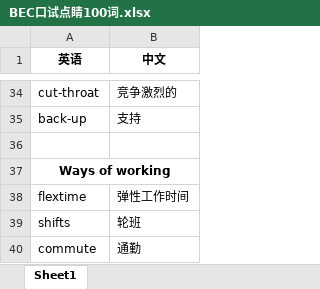
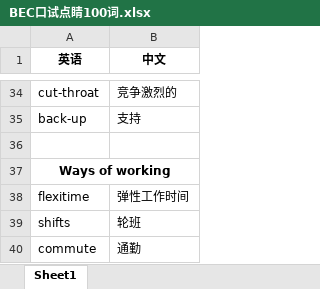
Before and after one commit to FondKevinZhao/BEC, an Excel workbook: BEC/02-口语相关/BEC口试点睛100词.xlsx, sheet Sheet1, drawn as a sheet; only a part is shown, gaps mark what is left out; values as stored, in another font and other column widths than the file's, no borders; the diff names each change by its address in the sheet, - before the commit and + after, or states it on an @@ line.

```diff
--- a/BEC/02-口语相关/BEC口试点睛100词.xlsx (sheet Sheet1)
+++ b/BEC/02-口语相关/BEC口试点睛100词.xlsx (sheet Sheet1)
-A38 (英语): flextime
+A38 (英语): flexitime
```
Also changed, not shown: BEC/02-口语相关/口语问题汇总.xlsx, 1 other file.
